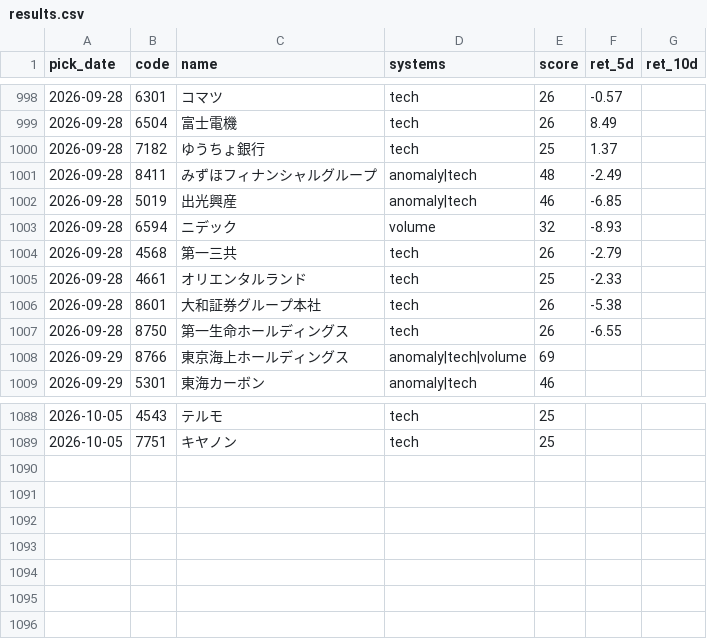
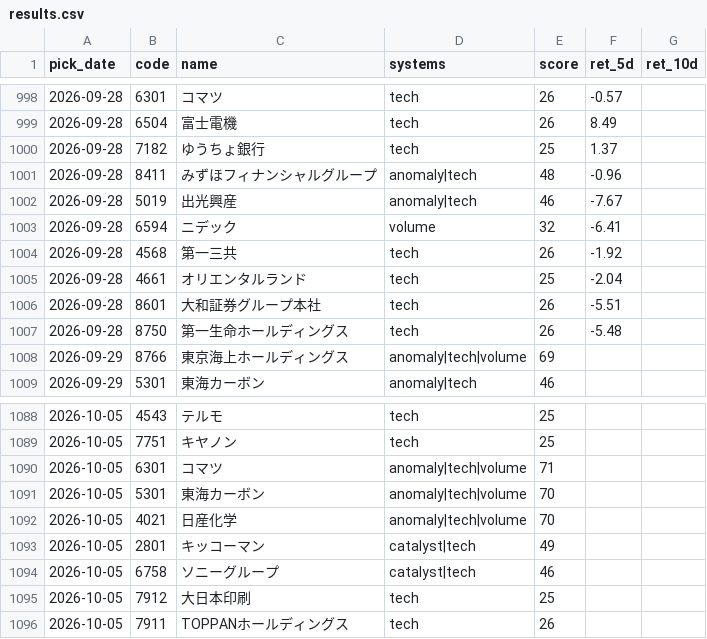
Before and after one commit to Resapan159/Kabu-app, a CSV file: history/results.csv, drawn as a sheet; only a part is shown, gaps mark what is left out; the diff covers the shown part only.

```diff
--- a/history/results.csv
+++ b/history/results.csv
@@ -1000,9 +1000,9 @@ pick_date,code,name,systems,score,ret_5d,ret_10d
 2026-09-28,7182,ゆうちょ銀行,tech,25,1.37,
-2026-09-28,8411,みずほフィナンシャルグループ,anomaly|tech,48,-2.49,
-2026-09-28,5019,出光興産,anomaly|tech,46,-6.85,
-2026-09-28,6594,ニデック,volume,32,-8.93,
-2026-09-28,4568,第一三共,tech,26,-2.79,
-2026-09-28,4661,オリエンタルランド,tech,25,-2.33,
-2026-09-28,8601,大和証券グループ本社,tech,26,-5.38,
-2026-09-28,8750,第一生命ホールディングス,tech,26,-6.55,
+2026-09-28,8411,みずほフィナンシャルグループ,anomaly|tech,48,-0.96,
+2026-09-28,5019,出光興産,anomaly|tech,46,-7.67,
+2026-09-28,6594,ニデック,volume,32,-6.41,
+2026-09-28,4568,第一三共,tech,26,-1.92,
+2026-09-28,4661,オリエンタルランド,tech,25,-2.04,
+2026-09-28,8601,大和証券グループ本社,tech,26,-5.51,
+2026-09-28,8750,第一生命ホールディングス,tech,26,-5.48,
 2026-09-29,8766,東京海上ホールディングス,anomaly|tech|volume,69,,
@@ -1089 +1089,8 @@ pick_date,code,name,systems,score,ret_5d,ret_10d
 2026-10-05,7751,キヤノン,tech,25,,
+2026-10-05,6301,コマツ,anomaly|tech|volume,71,,
+2026-10-05,5301,東海カーボン,anomaly|tech|volume,70,,
+2026-10-05,4021,日産化学,anomaly|tech|volume,70,,
+2026-10-05,2801,キッコーマン,catalyst|tech,49,,
+2026-10-05,6758,ソニーグループ,catalyst|tech,46,,
+2026-10-05,7912,大日本印刷,tech,25,,
+2026-10-05,7911,TOPPANホールディングス,tech,26,,
```
Also changed, not shown: 22 edited cells elsewhere in this file, history/picks.csv, 3 other files.
